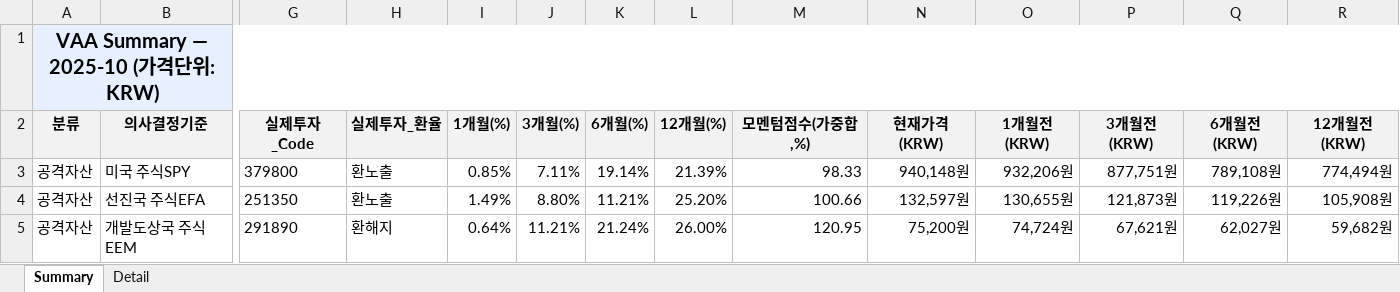
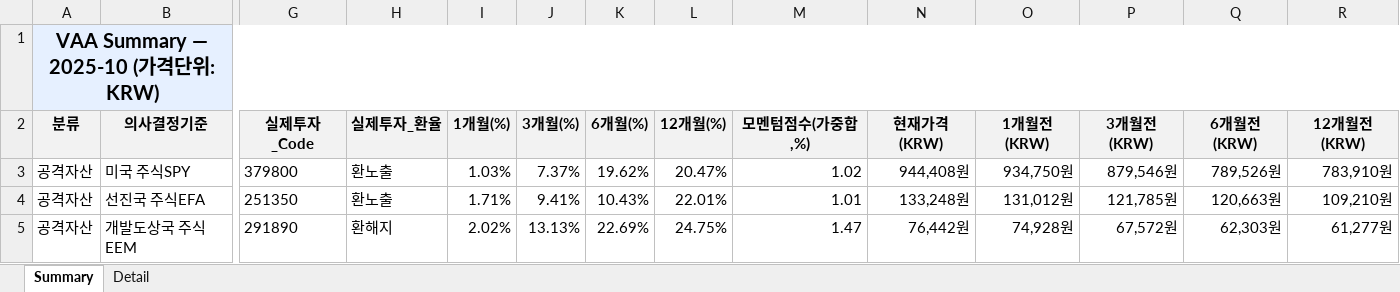
Before and after one commit to ophnsjh0/stocks, an Excel workbook: ISA/vaa_out/vaa_report_2025-10.xlsx, sheet Summary, drawn as a sheet; only a part is shown, gaps mark what is left out; values as stored, in another font and other column widths than the file's, no borders; the diff covers the shown part only; the diff names each change by its address in the sheet, - before the commit and + after, or states it on an @@ line.

```diff
--- a/ISA/vaa_out/vaa_report_2025-10.xlsx (sheet Summary)
+++ b/ISA/vaa_out/vaa_report_2025-10.xlsx (sheet Summary)
-I3 (1개월(%)): 0.85%
+I3 (1개월(%)): 1.03%
-J3 (3개월(%)): 7.11%
+J3 (3개월(%)): 7.37%
-K3 (6개월(%)): 19.14%
+K3 (6개월(%)): 19.62%
-L3 (12개월(%)): 21.39%
+L3 (12개월(%)): 20.47%
-M3 (모멘텀점수(가중합,%)): 98.33
+M3 (모멘텀점수(가중합,%)): 1.02
-N3 (현재가격(KRW)): 940,148원
+N3 (현재가격(KRW)): 944,408원
-O3 (1개월전(KRW)): 932,206원
+O3 (1개월전(KRW)): 934,750원
-P3 (3개월전(KRW)): 877,751원
+P3 (3개월전(KRW)): 879,546원
-Q3 (6개월전(KRW)): 789,108원
+Q3 (6개월전(KRW)): 789,526원
-R3 (12개월전(KRW)): 774,494원
+R3 (12개월전(KRW)): 783,910원
-I4 (1개월(%)): 1.49%
+I4 (1개월(%)): 1.71%
-J4 (3개월(%)): 8.80%
+J4 (3개월(%)): 9.41%
-K4 (6개월(%)): 11.21%
+K4 (6개월(%)): 10.43%
-L4 (12개월(%)): 25.20%
+L4 (12개월(%)): 22.01%
-M4 (모멘텀점수(가중합,%)): 100.66
+M4 (모멘텀점수(가중합,%)): 1.01
-N4 (현재가격(KRW)): 132,597원
+N4 (현재가격(KRW)): 133,248원
-O4 (1개월전(KRW)): 130,655원
+O4 (1개월전(KRW)): 131,012원
-P4 (3개월전(KRW)): 121,873원
+P4 (3개월전(KRW)): 121,785원
-Q4 (6개월전(KRW)): 119,226원
+Q4 (6개월전(KRW)): 120,663원
-R4 (12개월전(KRW)): 105,908원
+R4 (12개월전(KRW)): 109,210원
-I5 (1개월(%)): 0.64%
+I5 (1개월(%)): 2.02%
-J5 (3개월(%)): 11.21%
+J5 (3개월(%)): 13.13%
-K5 (6개월(%)): 21.24%
+K5 (6개월(%)): 22.69%
-L5 (12개월(%)): 26.00%
+L5 (12개월(%)): 24.75%
-M5 (모멘텀점수(가중합,%)): 120.95
+M5 (모멘텀점수(가중합,%)): 1.47
-N5 (현재가격(KRW)): 75,200원
+N5 (현재가격(KRW)): 76,442원
-O5 (1개월전(KRW)): 74,724원
+O5 (1개월전(KRW)): 74,928원
-P5 (3개월전(KRW)): 67,621원
+P5 (3개월전(KRW)): 67,572원
-Q5 (6개월전(KRW)): 62,027원
+Q5 (6개월전(KRW)): 62,303원
-R5 (12개월전(KRW)): 59,682원
+R5 (12개월전(KRW)): 61,277원
```
Also changed, not shown: 40 edited cells elsewhere in this sheet, sheet Detail, 1 other file.
